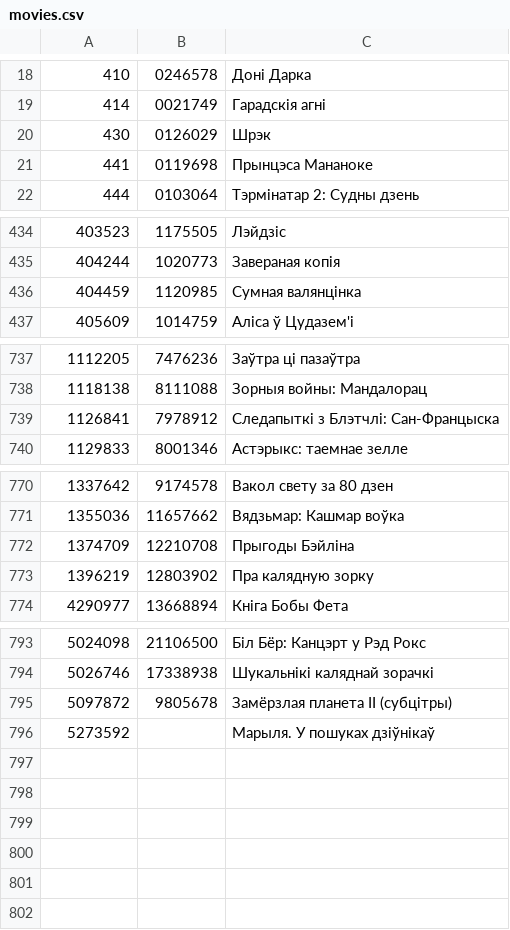
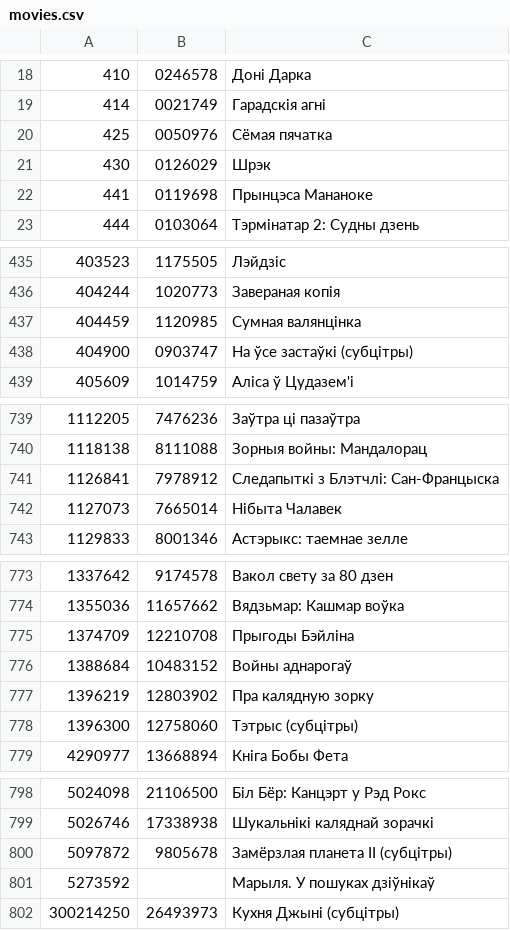
Before and after one commit to duck-duckfield/knbl, a CSV file: movies.csv, drawn as a sheet; only a part is shown, gaps mark what is left out.

Commit message:
Add/update movies.

```diff
--- a/movies.csv
+++ b/movies.csv
@@ -19,2 +19,3 @@
 414	0021749	Гарадскія агні
+425	0050976	Сёмая пячатка
 430	0126029	Шрэк
@@ -436,2 +437,3 @@
 404459	1120985	Сумная валянцінка
+404900	0903747	На ўсе застаўкі (субцітры)
 405609	1014759	Аліса ў Цудазем'і
@@ -739,2 +741,3 @@
 1126841	7978912	Следапыткі з Блэтчлі: Сан-Францыска
+1127073	7665014	Нібыта Чалавек
 1129833	8001346	Астэрыкс: таемнае зелле
@@ -772,3 +775,5 @@
 1374709	12210708	Прыгоды Бэйліна
+1388684	10483152	Войны аднарогаў
 1396219	12803902	Пра калядную зорку
+1396300	12758060	Тэтрыс (субцітры)
 4290977	13668894	Кніга Бобы Фета
@@ -796 +801,2 @@
 5273592		Марыля. У пошуках дзіўнікаў
+300214250	26493973	Кухня Джыні (субцітры)
```
Also changed, not shown: 6 other files.
